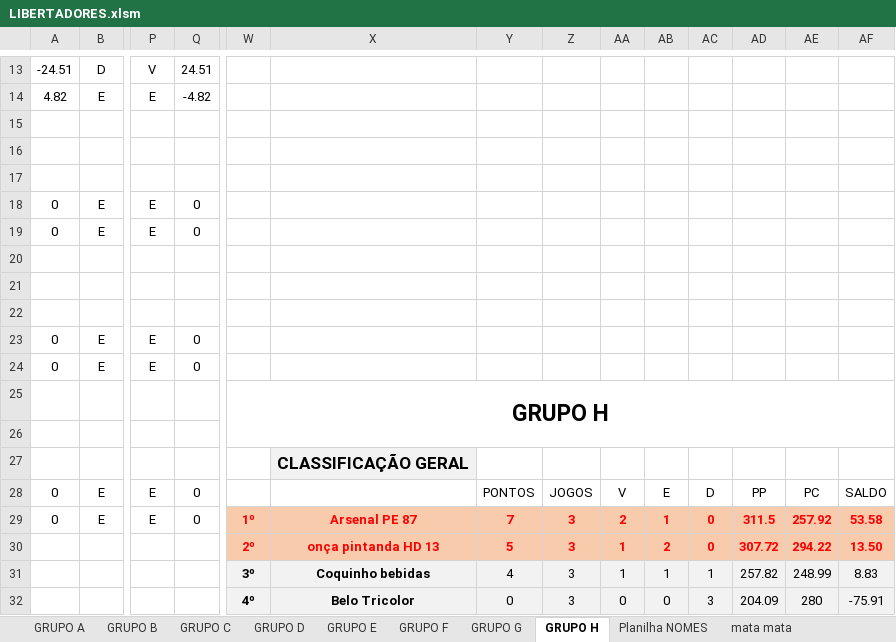
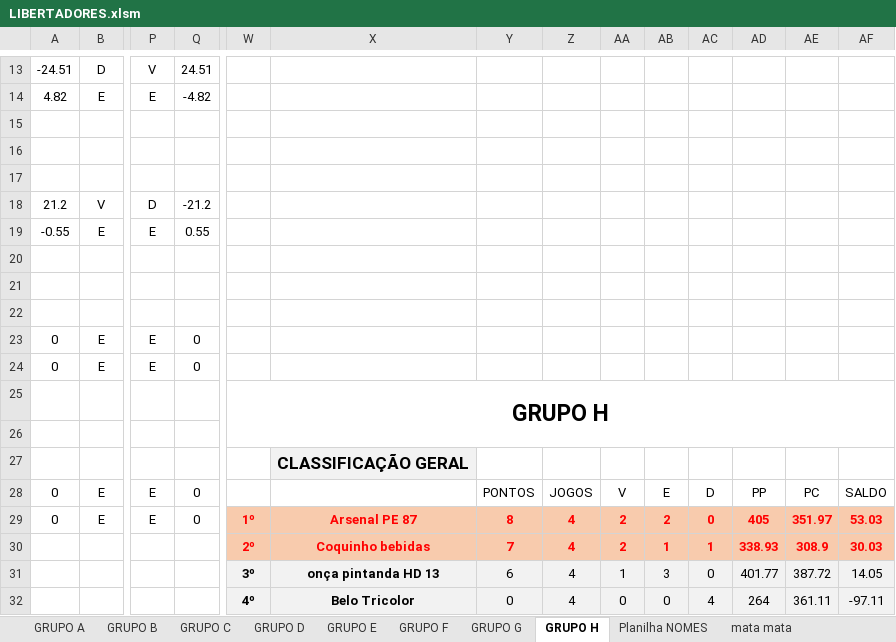
Before and after one commit to KlebersonSilva90/CampeonatoRiachenseCartolaFC, an Excel workbook: planilhas/LIBERTADORES.xlsm, sheet GRUPO H, drawn as a sheet; only a part is shown, gaps mark what is left out; values as stored, in another font and other column widths than the file's, no borders; conditional formats not drawn; removed rows and columns are numbered as before the commit, all else as after; rows hold the shown columns only; the diff covers the shown part only; the diff names each change by its address in the sheet, - before the commit and + after, or states it on an @@ line.

```diff
--- a/planilhas/LIBERTADORES.xlsm (sheet GRUPO H)
+++ b/planilhas/LIBERTADORES.xlsm (sheet GRUPO H)
-row 18: 0 | E | E | 0
-row 19: 0 | E | E | 0
+row 18: 21.2 | V | D | -21.2
+row 19: -0.55 | E | E | 0.55
-Y29: 7
+Y29: 8
-Z29: 3
+Z29: 4
-AB29: 1
+AB29: 2
-AD29: 311.5
+AD29: 405
-AE29: 257.92
+AE29: 351.97
-AF29: 53.58
+AF29: 53.03
-row 30:  |  |  |  | 2º | onça pintanda HD 13 | 5 | 3 | 1 | 2 | 0 | 307.72 | 294.22 | 13.50
-row 31:  |  |  |  | 3º | Coquinho bebidas | 4 | 3 | 1 | 1 | 1 | 257.82 | 248.99 | 8.83
-row 32:  |  |  |  | 4º | Belo Tricolor | 0 | 3 | 0 | 0 | 3 | 204.09 | 280 | -75.91
+row 30:  |  |  |  | 2º | Coquinho bebidas | 7 | 4 | 2 | 1 | 1 | 338.93 | 308.9 | 30.03
+row 31:  |  |  |  | 3º | onça pintanda HD 13 | 6 | 4 | 1 | 3 | 0 | 401.77 | 387.72 | 14.05
+row 32:  |  |  |  | 4º | Belo Tricolor | 0 | 4 | 0 | 0 | 4 | 264 | 361.11 | -97.11
```
Also changed, not shown: 2 added rows, 2 removed rows and 15 edited cells elsewhere in this sheet, sheet GRUPO E, sheet GRUPO G, sheet GRUPO F, sheet GRUPO D, sheet GRUPO B, sheet GRUPO C, 2 more sheets, charts or pictures, 1 other file.
